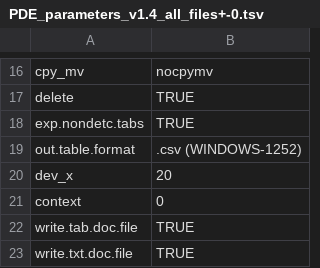
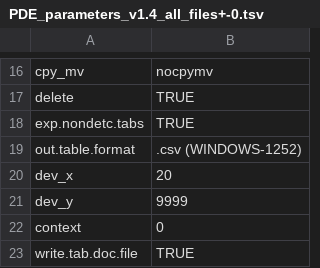
Before and after one commit to cran/PDE, a TSV file: inst/examples/tsvs/PDE_parameters_v1.4_all_files+-0.tsv, drawn as a sheet; only a part is shown, gaps mark what is left out; the shorter side is filled out with more unchanged rows.

```diff
--- a/inst/examples/tsvs/PDE_parameters_v1.4_all_files+-0.tsv
+++ b/inst/examples/tsvs/PDE_parameters_v1.4_all_files+-0.tsv
@@ -20,2 +20,3 @@ out.table.format	.csv (WINDOWS-1252)
 dev_x	20
+dev_y	9999
 context	0
```
Also changed, not shown: 10 other files.
